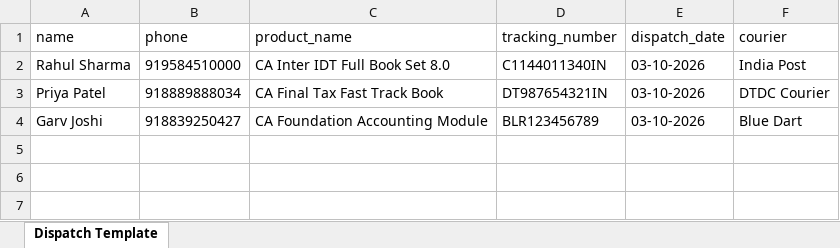
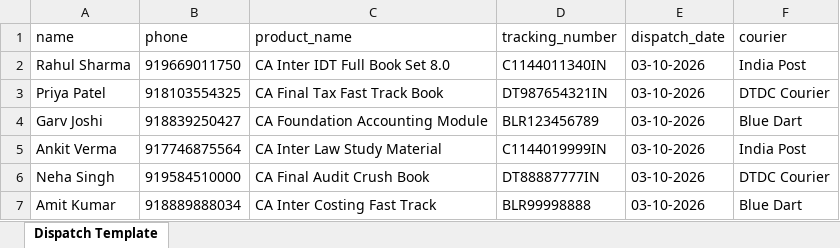
Before and after one commit to divyayadav12/WhatsApp-Delivery-Automation, an Excel workbook: sample.xlsx, sheet Dispatch Template, drawn as a sheet; values as stored, in another font and other column widths than the file's, no borders; the diff names each change by its address in the sheet, - before the commit and + after, or states it on an @@ line.

Commit message:
Update Excel template with all 6 user phone numbers

```diff
--- a/sample.xlsx (sheet Dispatch Template)
+++ b/sample.xlsx (sheet Dispatch Template)
-B2 (phone): 919584510000
+B2 (phone): 919669011750
-B3 (phone): 918889888034
+B3 (phone): 918103554325
+row 5: Ankit Verma | 917746875564 | CA Inter Law Study Material | C1144019999IN | 03-10-2026 | India Post
+row 6: Neha Singh | 919584510000 | CA Final Audit Crush Book | DT88887777IN | 03-10-2026 | DTDC Courier
+row 7: Amit Kumar | 918889888034 | CA Inter Costing Fast Track | BLR99998888 | 03-10-2026 | Blue Dart
```
Also changed, not shown: 1 other file.
